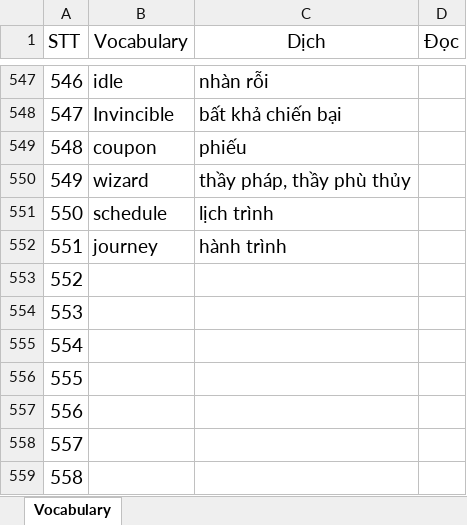
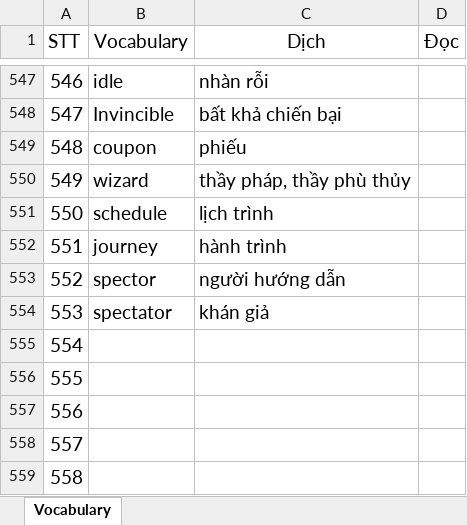
Before and after one commit to hieubuict96/Programming, an Excel workbook: document/tu_vung_tieng_anh.xlsx, sheet Vocabulary, drawn as a sheet; only a part is shown, gaps mark what is left out; values as stored, in another font and other column widths than the file's, no borders; table styles not drawn; the diff names each change by its address in the sheet, - before the commit and + after, or states it on an @@ line.

```diff
--- a/document/tu_vung_tieng_anh.xlsx (sheet Vocabulary)
+++ b/document/tu_vung_tieng_anh.xlsx (sheet Vocabulary)
-B553 (Vocabulary): (empty)
+B553 (Vocabulary): spector
-C553 (Dịch): (empty)
+C553 (Dịch): người hướng dẫn
-B554 (Vocabulary): (empty)
+B554 (Vocabulary): spectator
-C554 (Dịch): (empty)
+C554 (Dịch): khán giả
```
Also changed, not shown: 41 other files.
